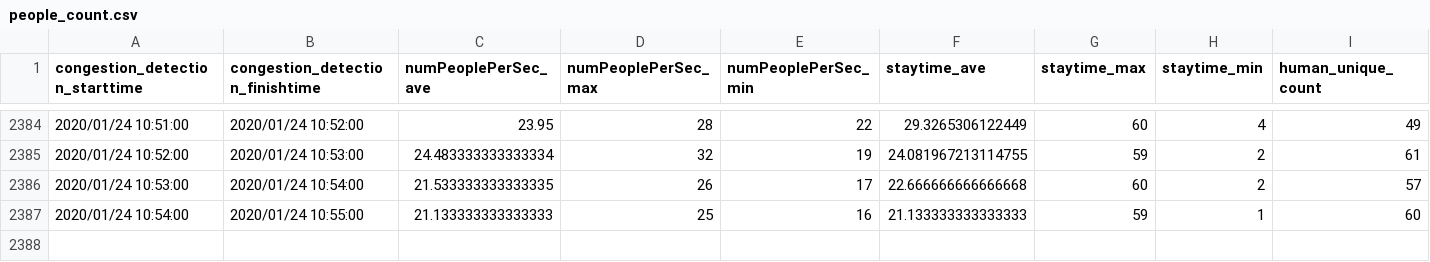
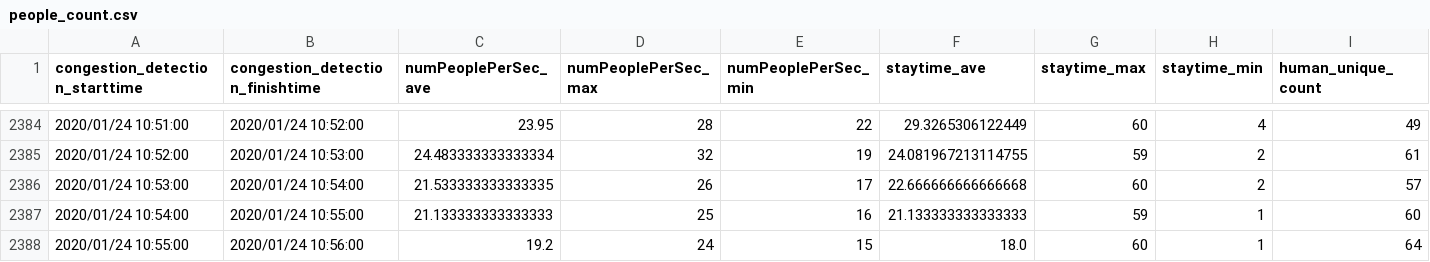
Before and after one commit to necspobar/necspobar.github.io, a CSV file: src/people_count.csv, drawn as a sheet; only a part is shown, gaps mark what is left out.

Commit message:
"CongestionStatus"

```diff
--- a/src/people_count.csv
+++ b/src/people_count.csv
@@ -2387 +2387,2 @@ congestion_detection_starttime	congestion_detection_finishtime	numPeoplePerSec_a
 2020/01/24 10:54:00	2020/01/24 10:55:00	21.133333333333333	25	16	21.133333333333333	59	1	60
+2020/01/24 10:55:00	2020/01/24 10:56:00	19.2	24	15	18.0	60	1	64
```
Also changed, not shown: 1 other file.
